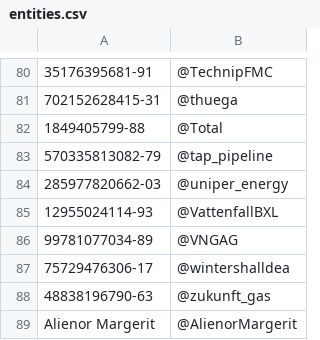
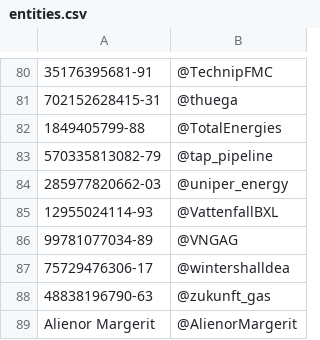
Before and after one commit to Global-Witness/eu-gas-detector, a CSV file: data/entities.csv, drawn as a sheet; only a part is shown, gaps mark what is left out.

Commit message:
Add correct Total handle

```diff
--- a/data/entities.csv
+++ b/data/entities.csv
@@ -81,3 +81,3 @@
 702152628415-31,@thuega
-1849405799-88,@Total
+1849405799-88,@TotalEnergies
 570335813082-79,@tap_pipeline
```
